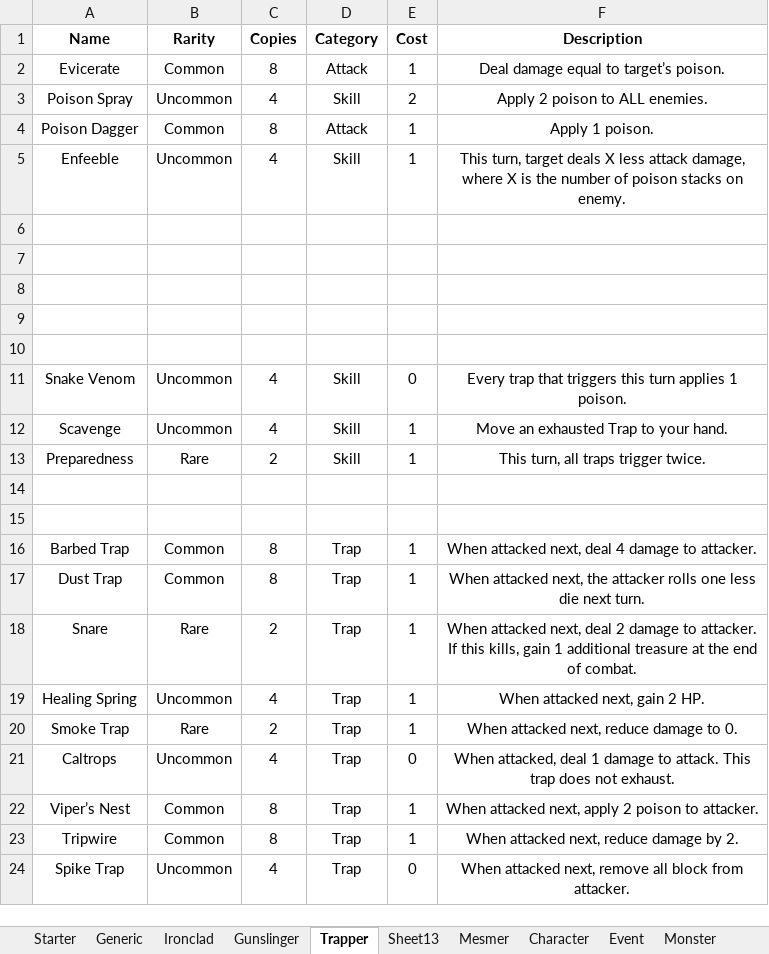
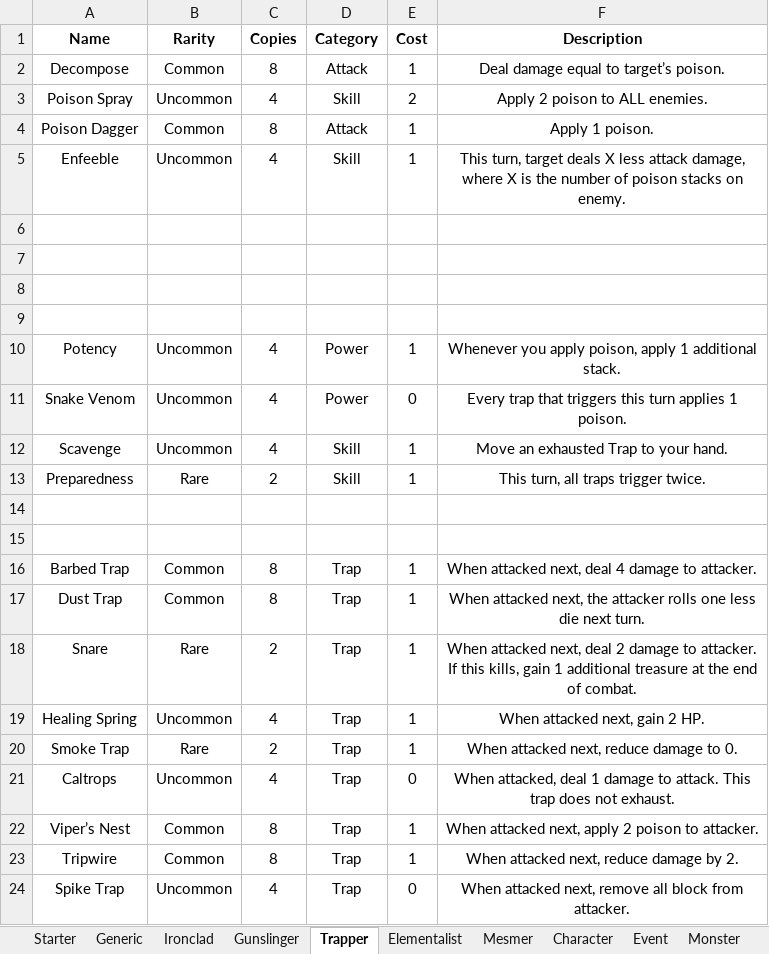
Before and after one commit to OhEvolve/ExperimentalGameBalance, an Excel workbook: Card_Database.xlsx, sheet Trapper, drawn as a sheet; values as stored, in another font and other column widths than the file's, no borders; the diff names each change by its address in the sheet, - before the commit and + after, or states it on an @@ line.

Commit message:
additional changes to class cards

```diff
--- a/Card_Database.xlsx (sheet Trapper)
+++ b/Card_Database.xlsx (sheet Trapper)
-sheet tab: Sheet13
+sheet tab: Elementalist
-A2 (Name): Evicerate
+A2 (Name): Decompose
-row 10: (empty)
+row 10: Potency | Uncommon | 4 | Power | 1 | Whenever you apply poison, apply 1 additional stack.
-D11 (Category): Skill
+D11 (Category): Power
```
Also changed, not shown: sheet Elementalist, sheet Ironclad.
